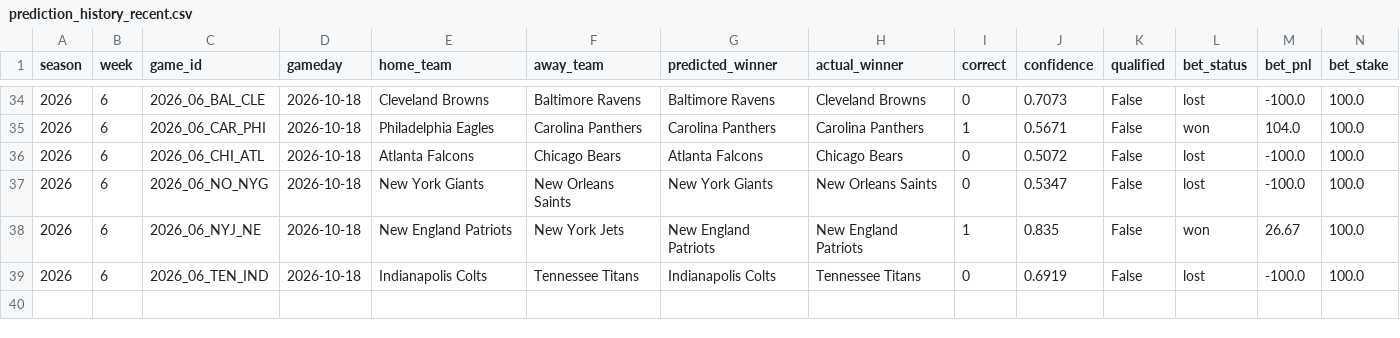
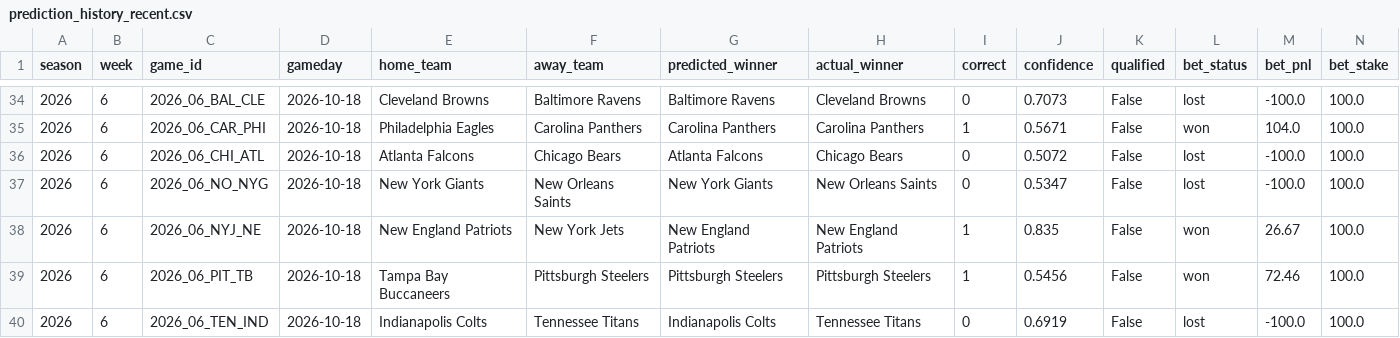
Before and after one commit to nholzmey/BoatBoat-Website, a CSV file: nfl/prediction_history_recent.csv, drawn as a sheet; only a part is shown, gaps mark what is left out.

```diff
--- a/nfl/prediction_history_recent.csv
+++ b/nfl/prediction_history_recent.csv
@@ -38,2 +38,3 @@ season,week,game_id,gameday,home_team,away_team,predicted_winner,actual_winner,c
 2026,6,2026_06_NYJ_NE,2026-10-18,New England Patriots,New York Jets,New England Patriots,New England Patriots,1,0.835,False,won,26.67,100.0
+2026,6,2026_06_PIT_TB,2026-10-18,Tampa Bay Buccaneers,Pittsburgh Steelers,Pittsburgh Steelers,Pittsburgh Steelers,1,0.5456,False,won,72.46,100.0
 2026,6,2026_06_TEN_IND,2026-10-18,Indianapolis Colts,Tennessee Titans,Indianapolis Colts,Tennessee Titans,0,0.6919,False,lost,-100.0,100.0
```
Also changed, not shown: nfl/prediction_history_all_years.csv, nfl/prediction_history_comparison.csv, 37 other files.
